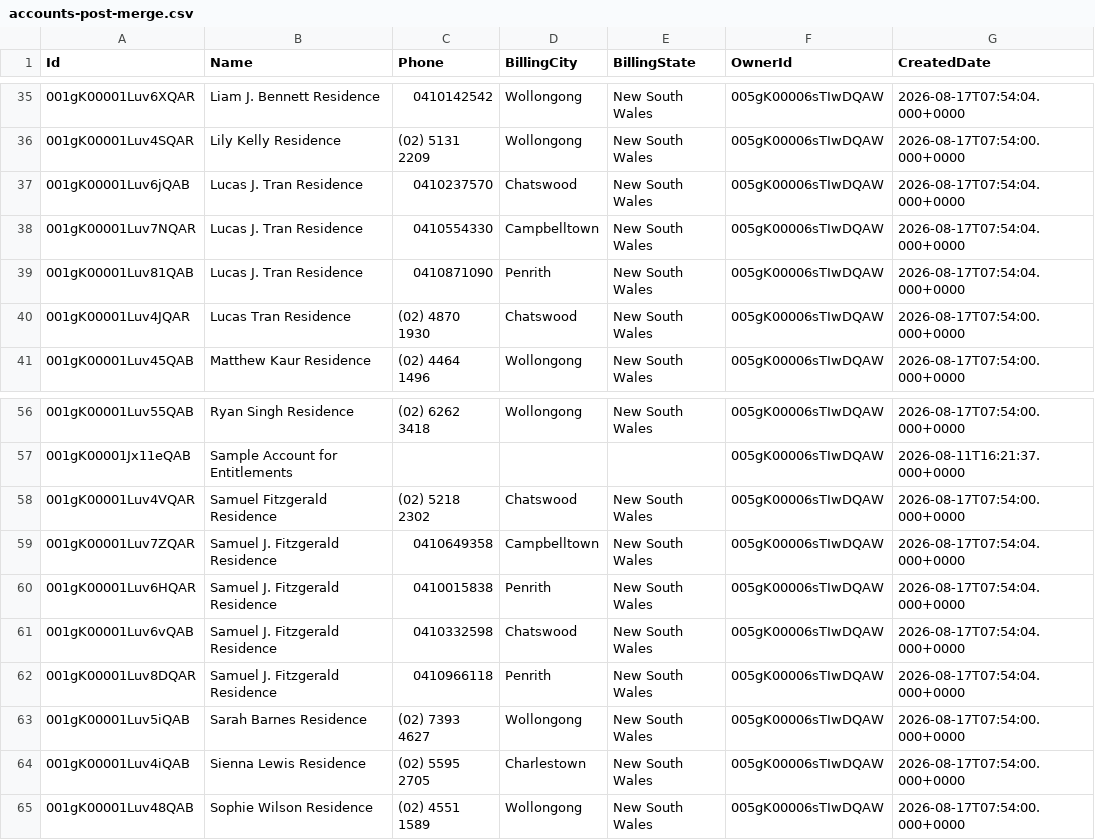
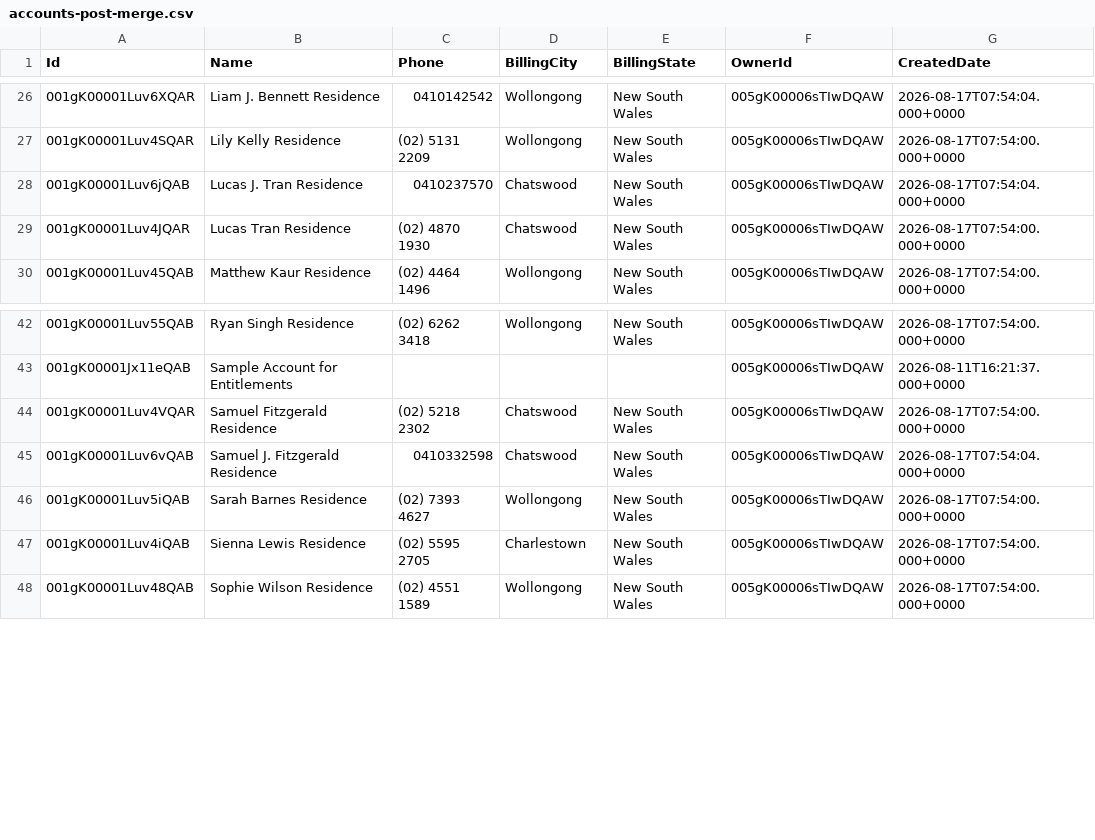
Before and after one commit to hossainconsulting/sunrise-solar-internship, a CSV file: evidence/week-02/accounts-post-merge.csv, drawn as a sheet; only a part is shown, gaps mark what is left out; the diff covers the shown part only.

```diff
--- a/evidence/week-02/accounts-post-merge.csv
+++ b/evidence/week-02/accounts-post-merge.csv
@@ -37,4 +28,2 @@ Id,Name,Phone,BillingCity,BillingState,OwnerId,CreatedDate
 001gK00001Luv6jQAB,Lucas J. Tran Residence,0410237570,Chatswood,New South Wales,005gK00006sTIwDQAW,2026-08-17T07:54:04.000+0000
-001gK00001Luv7NQAR,Lucas J. Tran Residence,0410554330,Campbelltown,New South Wales,005gK00006sTIwDQAW,2026-08-17T07:54:04.000+0000
-001gK00001Luv81QAB,Lucas J. Tran Residence,0410871090,Penrith,New South Wales,005gK00006sTIwDQAW,2026-08-17T07:54:04.000+0000
 001gK00001Luv4JQAR,Lucas Tran Residence,(02) 4870 1930,Chatswood,New South Wales,005gK00006sTIwDQAW,2026-08-17T07:54:00.000+0000
@@ -58,6 +44,3 @@ Id,Name,Phone,BillingCity,BillingState,OwnerId,CreatedDate
 001gK00001Luv4VQAR,Samuel Fitzgerald Residence,(02) 5218 2302,Chatswood,New South Wales,005gK00006sTIwDQAW,2026-08-17T07:54:00.000+0000
-001gK00001Luv7ZQAR,Samuel J. Fitzgerald Residence,0410649358,Campbelltown,New South Wales,005gK00006sTIwDQAW,2026-08-17T07:54:04.000+0000
-001gK00001Luv6HQAR,Samuel J. Fitzgerald Residence,0410015838,Penrith,New South Wales,005gK00006sTIwDQAW,2026-08-17T07:54:04.000+0000
 001gK00001Luv6vQAB,Samuel J. Fitzgerald Residence,0410332598,Chatswood,New South Wales,005gK00006sTIwDQAW,2026-08-17T07:54:04.000+0000
-001gK00001Luv8DQAR,Samuel J. Fitzgerald Residence,0410966118,Penrith,New South Wales,005gK00006sTIwDQAW,2026-08-17T07:54:04.000+0000
 001gK00001Luv5iQAB,Sarah Barnes Residence,(02) 7393 4627,Wollongong,New South Wales,005gK00006sTIwDQAW,2026-08-17T07:54:00.000+0000
```
Also changed, not shown: 12 removed rows elsewhere in this file, 2 other files.
